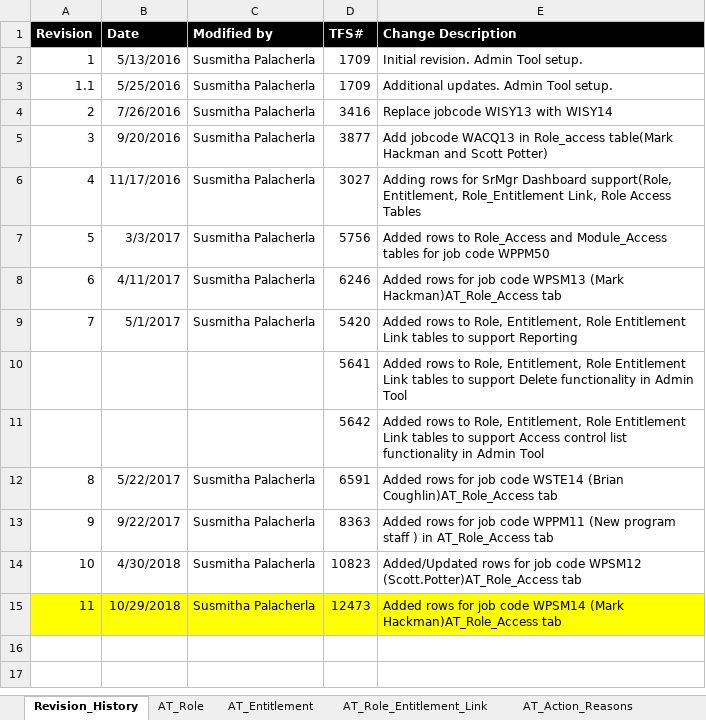
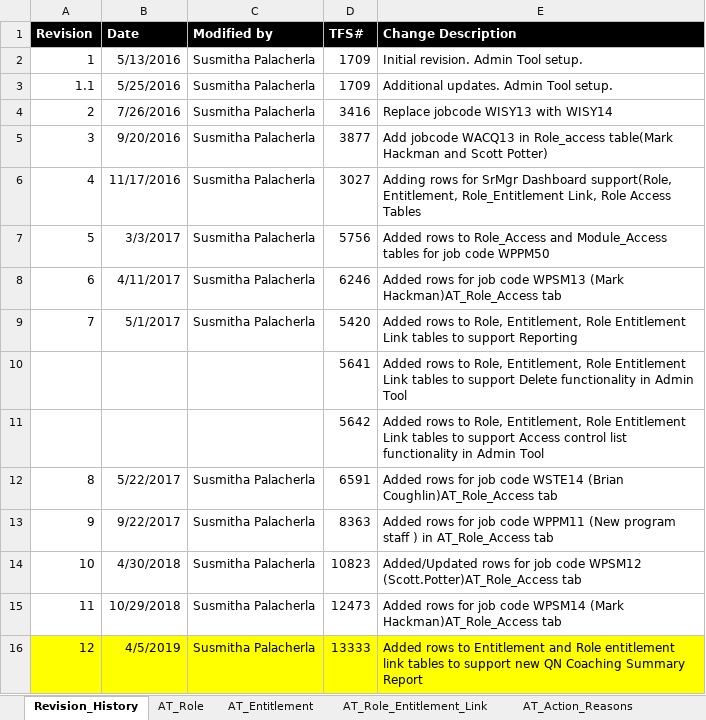
Before and after one commit to maximus-cco/eCoaching_V2_Bak, an Excel workbook: Design/DD/DB/CCO_eCoaching_Log_AT_Dimension_Table_Data.xlsx, sheet Revision_History, drawn as a sheet; values as stored, in another font and other column widths than the file's, no borders; the diff names each change by its address in the sheet, - before the commit and + after, or states it on an @@ line.

Commit message:
TFS 13333 - Quality Now reporting additional changes
git-tfs-id: [https://tfs.omnicloud.local/tfs/cco%20program/]$/eCoaching_V2;C42066

```diff
--- a/Design/DD/DB/CCO_eCoaching_Log_AT_Dimension_Table_Data.xlsx (sheet Revision_History)
+++ b/Design/DD/DB/CCO_eCoaching_Log_AT_Dimension_Table_Data.xlsx (sheet Revision_History)
-A15:E15 fill: #FFFF00
+A15:E15 fill: none
+row 16: 12 | 4/5/2019 | Susmitha Palacherla | 13333 | Added rows to Entitlement and Role entitlement link tables to support new QN Coaching Summary Report
```
Also changed, not shown: sheet AT_Role_Entitlement_Link, sheet AT_Entitlement, 3 other files.
